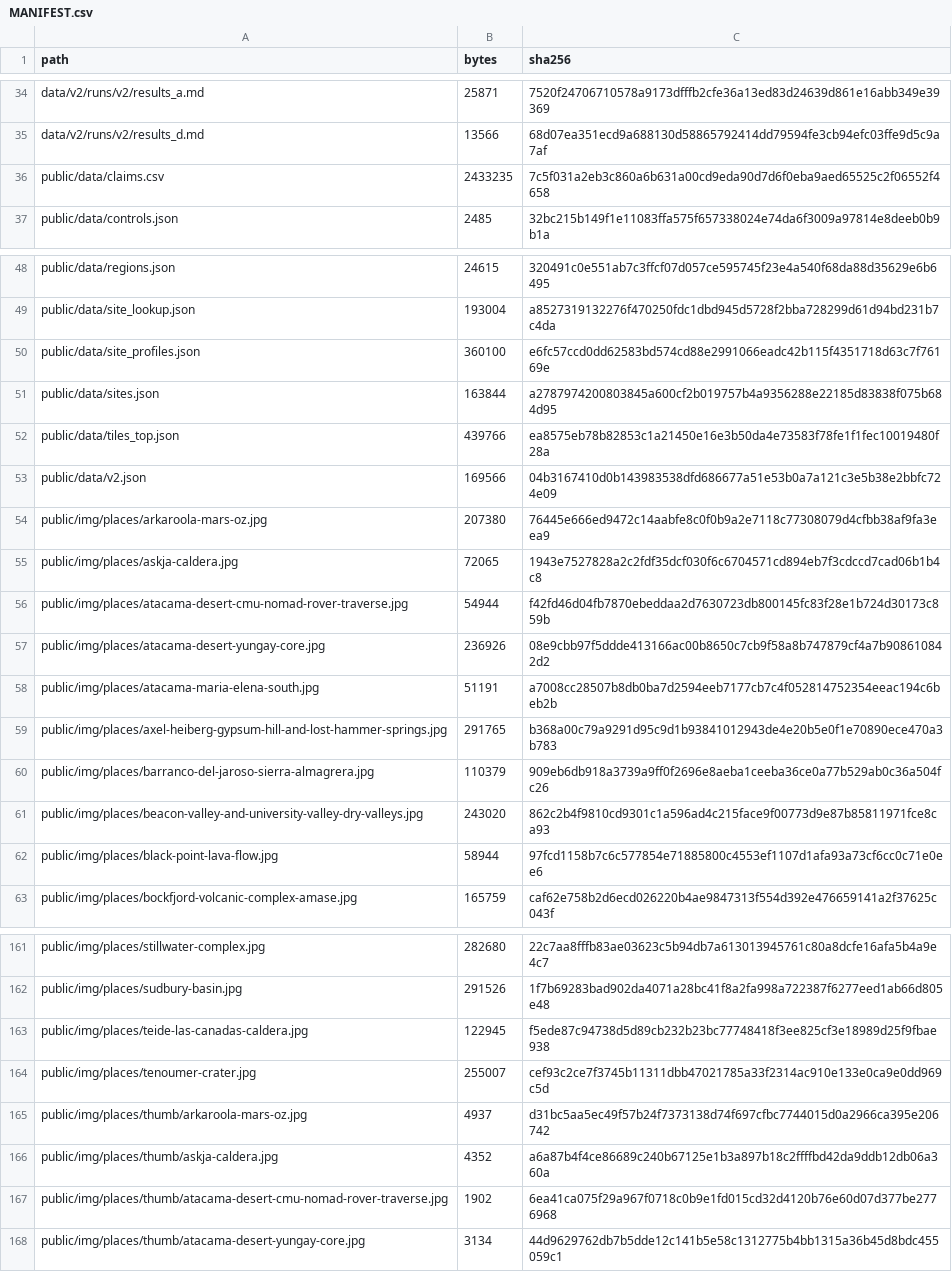
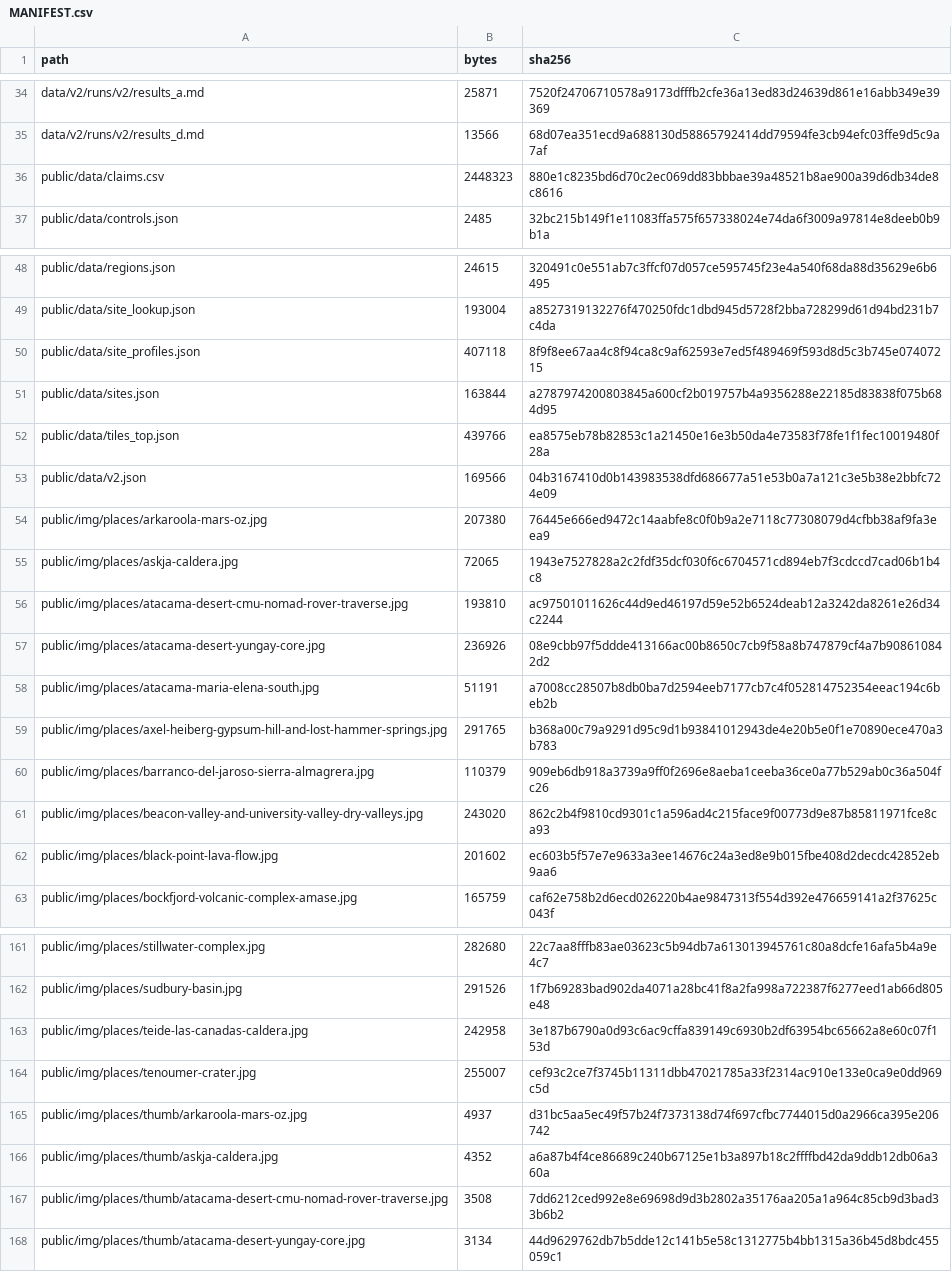
Before and after one commit to AnayDhawan/GSOP, a CSV file: data/MANIFEST.csv, drawn as a sheet; only a part is shown, gaps mark what is left out; the diff covers the shown part only.

```diff
--- a/data/MANIFEST.csv
+++ b/data/MANIFEST.csv
@@ -35,3 +35,3 @@ data/v2/runs/v2/results_a.md,25871,7520f24706710578a9173dfffb2cfe36a13ed83d24639
 data/v2/runs/v2/results_d.md,13566,68d07ea351ecd9a688130d58865792414dd79594fe3cb94efc03ffe9d5c9a7af
-public/data/claims.csv,2433235,7c5f031a2eb3c860a6b631a00cd9eda90d7d6f0eba9aed65525c2f06552f4658
+public/data/claims.csv,2448323,880e1c8235bd6d70c2ec069dd83bbbae39a48521b8ae900a39d6db34de8c8616
 public/data/controls.json,2485,32bc215b149f1e11083ffa575f657338024e74da6f3009a97814e8deeb0b9b1a
@@ -49,3 +49,3 @@ public/data/regions.json,24615,320491c0e551ab7c3ffcf07d057ce595745f23e4a540f68da
 public/data/site_lookup.json,193004,a8527319132276f470250fdc1dbd945d5728f2bba728299d61d94bd231b7c4da
-public/data/site_profiles.json,360100,e6fc57ccd0dd62583bd574cd88e2991066eadc42b115f4351718d63c7f76169e
+public/data/site_profiles.json,407118,8f9f8ee67aa4c8f94ca8c9af62593e7ed5f489469f593d8d5c3b745e07407215
 public/data/sites.json,163844,a2787974200803845a600cf2b019757b4a9356288e22185d83838f075b684d95
@@ -55,3 +55,3 @@ public/img/places/arkaroola-mars-oz.jpg,207380,76445e666ed9472c14aabfe8c0f0b9a2e
 public/img/places/askja-caldera.jpg,72065,1943e7527828a2c2fdf35dcf030f6c6704571cd894eb7f3cdccd7cad06b1b4c8
-public/img/places/atacama-desert-cmu-nomad-rover-traverse.jpg,54944,f42fd46d04fb7870ebeddaa2d7630723db800145fc83f28e1b724d30173c859b
+public/img/places/atacama-desert-cmu-nomad-rover-traverse.jpg,193810,ac97501011626c44d9ed46197d59e52b6524deab12a3242da8261e26d34c2244
 public/img/places/atacama-desert-yungay-core.jpg,236926,08e9cbb97f5ddde413166ac00b8650c7cb9f58a8b747879cf4a7b908610842d2
@@ -61,3 +61,3 @@ public/img/places/barranco-del-jaroso-sierra-almagrera.jpg,110379,909eb6db918a37
 public/img/places/beacon-valley-and-university-valley-dry-valleys.jpg,243020,862c2b4f9810cd9301c1a596ad4c215face9f00773d9e87b85811971fce8ca93
-public/img/places/black-point-lava-flow.jpg,58944,97fcd1158b7c6c577854e71885800c4553ef1107d1afa93a73cf6cc0c71e0ee6
+public/img/places/black-point-lava-flow.jpg,201602,ec603b5f57e7e9633a3ee14676c24a3ed8e9b015fbe408d2decdc42852eb9aa6
 public/img/places/bockfjord-volcanic-complex-amase.jpg,165759,caf62e758b2d6ecd026220b4ae9847313f554d392e476659141a2f37625c043f
@@ -162,3 +162,3 @@ public/img/places/stillwater-complex.jpg,282680,22c7aa8fffb83ae03623c5b94db7a613
 public/img/places/sudbury-basin.jpg,291526,1f7b69283bad902da4071a28bc41f8a2fa998a722387f6277eed1ab66d805e48
-public/img/places/teide-las-canadas-caldera.jpg,122945,f5ede87c94738d5d89cb232b23bc77748418f3ee825cf3e18989d25f9fbae938
+public/img/places/teide-las-canadas-caldera.jpg,242958,3e187b6790a0d93c6ac9cffa839149c6930b2df63954bc65662a8e60c07f153d
 public/img/places/tenoumer-crater.jpg,255007,cef93c2ce7f3745b11311dbb47021785a33f2314ac910e133e0ca9e0dd969c5d
@@ -166,3 +166,3 @@ public/img/places/thumb/arkaroola-mars-oz.jpg,4937,d31bc5aa5ec49f57b24f7373138d7
 public/img/places/thumb/askja-caldera.jpg,4352,a6a87b4f4ce86689c240b67125e1b3a897b18c2ffffbd42da9ddb12db06a360a
-public/img/places/thumb/atacama-desert-cmu-nomad-rover-traverse.jpg,1902,6ea41ca075f29a967f0718c0b9e1fd015cd32d4120b76e60d07d377be2776968
+public/img/places/thumb/atacama-desert-cmu-nomad-rover-traverse.jpg,3508,7dd6212ced992e8e69698d9d3b2802a35176aa205a1a964c85cb9d3bad33b6b2
 public/img/places/thumb/atacama-desert-yungay-core.jpg,3134,44d9629762db7b5dde12c141b5e58c1312775b4bb1315a36b45d8bdc455059c1
```
Also changed, not shown: 64 edited cells elsewhere in this file, 40 other files.
